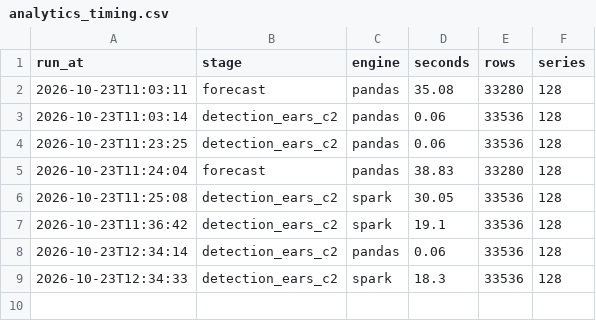
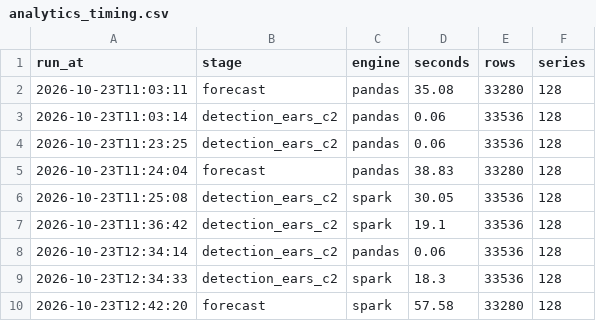
Before and after one commit to Walid-encore/episcope, a CSV file: docs/experiments/analytics_timing.csv, drawn as a sheet.

Commit message:
docs: analytics results log, real-gold experiment outputs, C1 trade-off figure (AN-2, AN-5, AN-8)

```diff
--- a/docs/experiments/analytics_timing.csv
+++ b/docs/experiments/analytics_timing.csv
@@ -9 +9,2 @@ run_at,stage,engine,seconds,rows,series
 2026-10-23T12:34:33,detection_ears_c2,spark,18.3,33536,128
+2026-10-23T12:42:20,forecast,spark,57.58,33280,128
```
Also changed, not shown: 7 other files.
